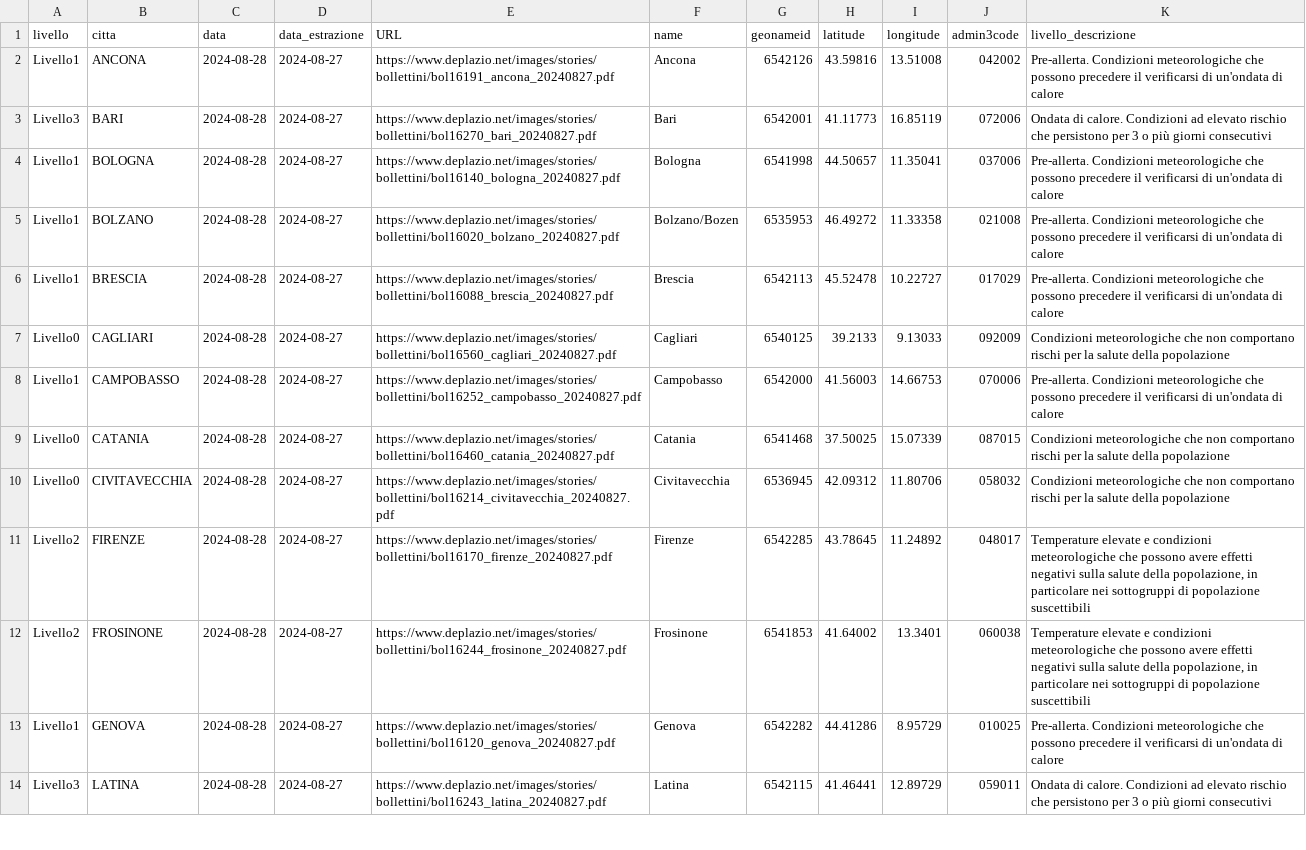
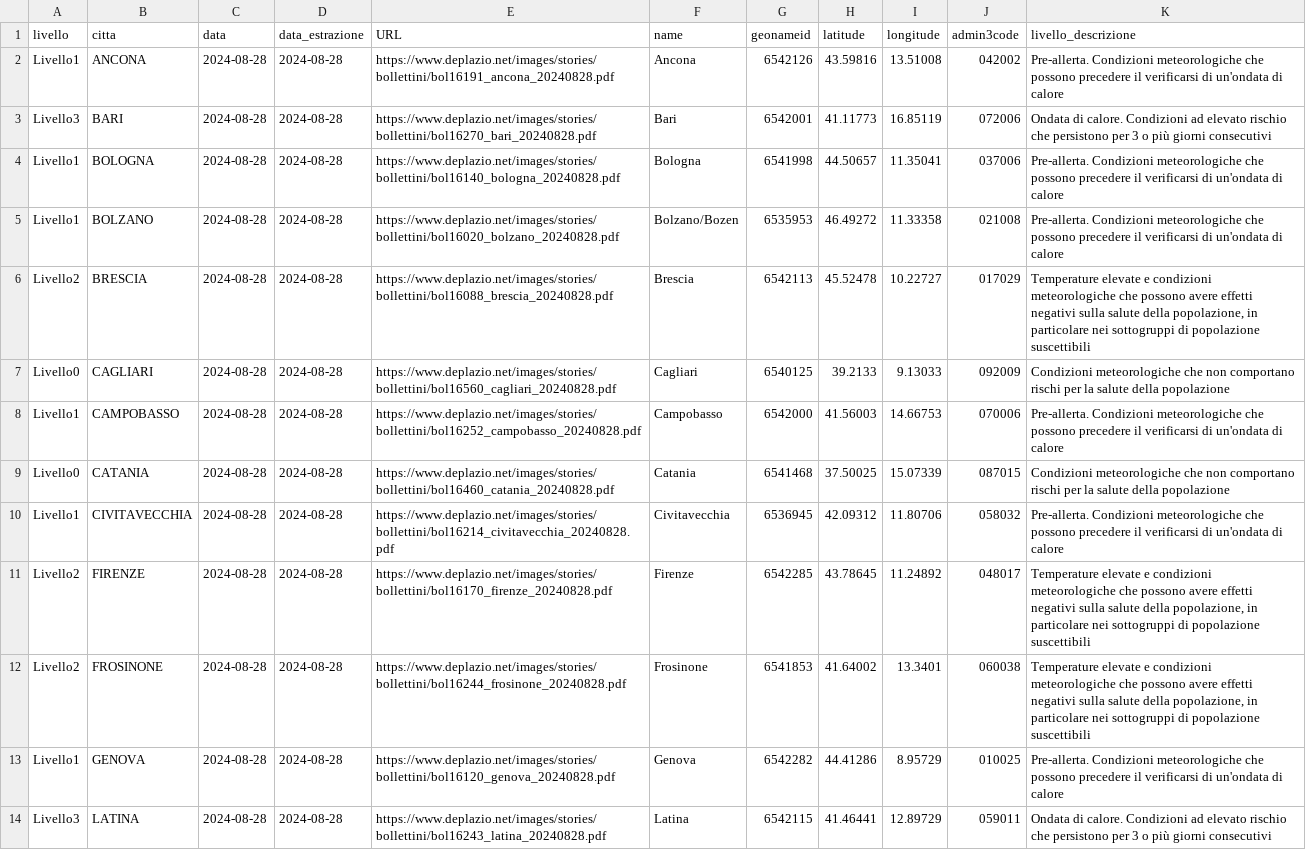
Before and after one commit to ondata/ondate-calore, a CSV file: data/ondate-calore_oggi.csv, drawn as a sheet; only a part is shown; the diff covers the shown part only; the diff names each change by its address in the sheet, - before the commit and + after, or states it on an @@ line.

```diff
--- a/data/ondate-calore_oggi.csv
+++ b/data/ondate-calore_oggi.csv
-D2:D14 (data_estrazione): 2024-08-27
+D2:D14 (data_estrazione): 2024-08-28
-E2 (URL): https://www.deplazio.net/images/stories/bollettini/bol16191_ancona_20240827.pdf
+E2 (URL): https://www.deplazio.net/images/stories/bollettini/bol16191_ancona_20240828.pdf
-E3 (URL): https://www.deplazio.net/images/stories/bollettini/bol16270_bari_20240827.pdf
+E3 (URL): https://www.deplazio.net/images/stories/bollettini/bol16270_bari_20240828.pdf
-E4 (URL): https://www.deplazio.net/images/stories/bollettini/bol16140_bologna_20240827.pdf
+E4 (URL): https://www.deplazio.net/images/stories/bollettini/bol16140_bologna_20240828.pdf
-E5 (URL): https://www.deplazio.net/images/stories/bollettini/bol16020_bolzano_20240827.pdf
+E5 (URL): https://www.deplazio.net/images/stories/bollettini/bol16020_bolzano_20240828.pdf
-A6 (livello): Livello1
+A6 (livello): Livello2
-E6 (URL): https://www.deplazio.net/images/stories/bollettini/bol16088_brescia_20240827.pdf
+E6 (URL): https://www.deplazio.net/images/stories/bollettini/bol16088_brescia_20240828.pdf
-K6 (livello_descrizione): Pre-allerta. Condizioni meteorologiche che possono precedere il verificarsi di un'ondata di calore
+K6 (livello_descrizione): Temperature elevate e condizioni meteorologiche che possono avere effetti negativi sulla salute della popolazione, in particolare nei sottogruppi di popolazione suscettibili
-E7 (URL): https://www.deplazio.net/images/stories/bollettini/bol16560_cagliari_20240827.pdf
+E7 (URL): https://www.deplazio.net/images/stories/bollettini/bol16560_cagliari_20240828.pdf
-E8 (URL): https://www.deplazio.net/images/stories/bollettini/bol16252_campobasso_20240827.pdf
+E8 (URL): https://www.deplazio.net/images/stories/bollettini/bol16252_campobasso_20240828.pdf
-E9 (URL): https://www.deplazio.net/images/stories/bollettini/bol16460_catania_20240827.pdf
+E9 (URL): https://www.deplazio.net/images/stories/bollettini/bol16460_catania_20240828.pdf
-A10 (livello): Livello0
+A10 (livello): Livello1
-E10 (URL): https://www.deplazio.net/images/stories/bollettini/bol16214_civitavecchia_20240827.pdf
+E10 (URL): https://www.deplazio.net/images/stories/bollettini/bol16214_civitavecchia_20240828.pdf
-K10 (livello_descrizione): Condizioni meteorologiche che non comportano rischi per la salute della popolazione
+K10 (livello_descrizione): Pre-allerta. Condizioni meteorologiche che possono precedere il verificarsi di un'ondata di calore
-E11 (URL): https://www.deplazio.net/images/stories/bollettini/bol16170_firenze_20240827.pdf
+E11 (URL): https://www.deplazio.net/images/stories/bollettini/bol16170_firenze_20240828.pdf
-E12 (URL): https://www.deplazio.net/images/stories/bollettini/bol16244_frosinone_20240827.pdf
+E12 (URL): https://www.deplazio.net/images/stories/bollettini/bol16244_frosinone_20240828.pdf
-E13 (URL): https://www.deplazio.net/images/stories/bollettini/bol16120_genova_20240827.pdf
+E13 (URL): https://www.deplazio.net/images/stories/bollettini/bol16120_genova_20240828.pdf
-E14 (URL): https://www.deplazio.net/images/stories/bollettini/bol16243_latina_20240827.pdf
+E14 (URL): https://www.deplazio.net/images/stories/bollettini/bol16243_latina_20240828.pdf
```
Also changed, not shown: 30 edited cells elsewhere in this file, data/ondate-calore_PDF.csv, data/ondate-calore_archivio.csv, 56 other files.
